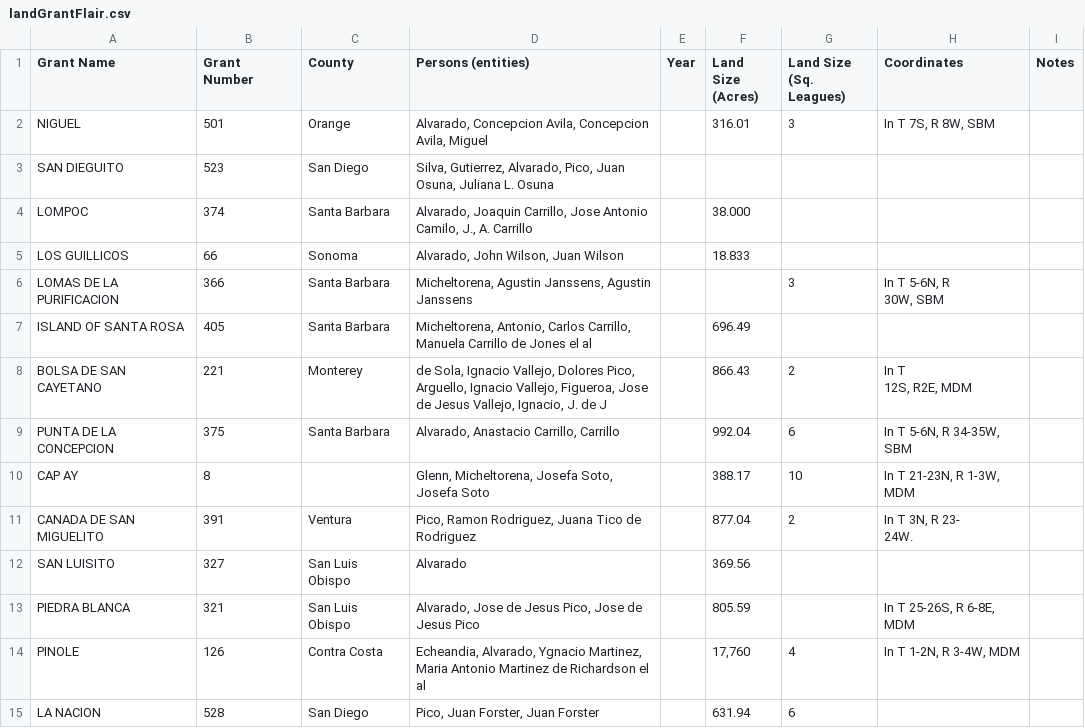
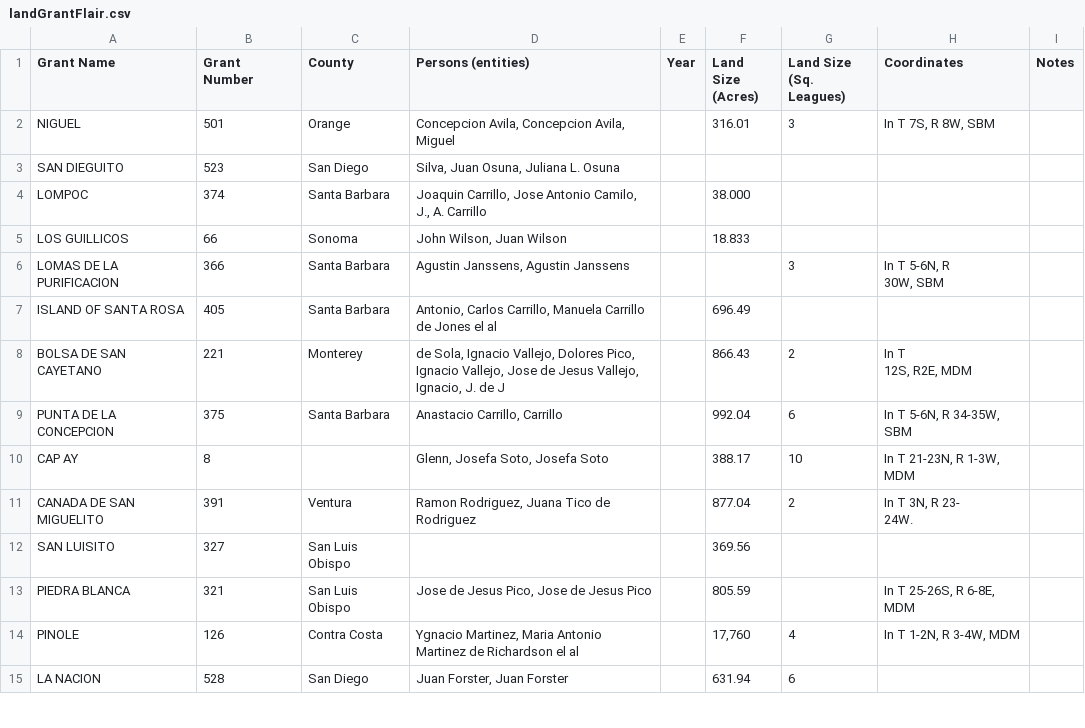
Before and after one commit to acolinhe/AfricanCalifornios, a CSV file: data/landGrantFlair.csv, drawn as a sheet; only a part is shown; the diff covers the shown part only.

```diff
--- a/data/landGrantFlair.csv
+++ b/data/landGrantFlair.csv
@@ -1,19 +1,19 @@
 Grant Name,Grant Number,County,Persons (entities),Year,Land Size (Acres),Land Size (Sq. Leagues),Coordinates,Notes
-NIGUEL,501,Orange,"Alvarado, Concepcion Avila, Concepcion Avila, Miguel",,316.01,3,"In T 7S, R 8W, SBM",
-SAN DIEGUITO,523,San Diego,"Silva, Gutierrez, Alvarado, Pico, Juan Osuna, Juliana L. Osuna",,,,,
-LOMPOC,374,Santa Barbara,"Alvarado, Joaquin Carrillo, Jose Antonio Camilo, J., A. Carrillo",,38.000,,,
-LOS GUILLICOS,66,Sonoma,"Alvarado, John Wilson, Juan Wilson",,18.833,,,
-LOMAS DE LA PURIFICACION,366,Santa Barbara,"Micheltorena, Agustin Janssens, Agustin Janssens",,,3,"In T 5-6N, R
-   30W, SBM",
-ISLAND OF SANTA ROSA,405,Santa Barbara,"Micheltorena, Antonio, Carlos Carrillo, Manuela Carrillo de Jones el al",,696.49,,,
-BOLSA DE SAN CAYETANO,221,Monterey,"de Sola, Ignacio Vallejo, Dolores Pico, Arguello, Ignacio Vallejo, Figueroa, Jose de Jesus Vallejo, Ignacio, J. de J",,866.43,2,"In T
-   12S, R2E, MDM",
-PUNTA DE LA CONCEPCION,375,Santa Barbara,"Alvarado, Anastacio Carrillo, Carrillo",,992.04,6,"In T 5-6N, R 34-35W,
-   SBM",
-CAP AY,8,,"Glenn, Micheltorena, Josefa Soto, Josefa Soto",,388.17,10,"In T 21-23N, R 1-3W, MDM",
-CANADA DE SAN MIGUELITO,391,Ventura,"Pico, Ramon Rodriguez, Juana Tico de Rodriguez",,877.04,2,"In T 3N, R 23-
-  24W.",
-SAN LUISITO,327,San Luis Obispo,Alvarado,,369.56,,,
-PIEDRA BLANCA,321,San Luis Obispo,"Alvarado, Jose de Jesus    Pico, Jose de    Jesus Pico",,805.59,,"In T 25-26S, R 6-8E, MDM",
-PINOLE,126,Contra Costa,"Echeandia, Alvarado, Ygnacio Martinez, Maria Antonio Martinez de   Richardson el al",,"17,760",4,"In T 1-2N, R 3-4W, MDM",
-LA NACION,528,San Diego,"Pico, Juan Forster, Juan Forster",,631.94,6,,
+NIGUEL,501,Orange,"Concepcion Avila, Concepcion Avila, Miguel",,316.01,3,"In T 7S, R 8W, SBM",
+SAN DIEGUITO,523,San Diego,"Silva, Juan Osuna, Juliana L. Osuna",,,,,
+LOMPOC,374,Santa Barbara,"Joaquin Carrillo, Jose Antonio Camilo, J., A. Carrillo",,38.000,,,
+LOS GUILLICOS,66,Sonoma,"John Wilson, Juan Wilson",,18.833,,,
+LOMAS DE LA PURIFICACION,366,Santa Barbara,"Agustin Janssens, Agustin Janssens",,,3,"In T 5-6N, R
+   30W, SBM",
+ISLAND OF SANTA ROSA,405,Santa Barbara,"Antonio, Carlos Carrillo, Manuela Carrillo de Jones el al",,696.49,,,
+BOLSA DE SAN CAYETANO,221,Monterey,"de Sola, Ignacio Vallejo, Dolores Pico, Ignacio Vallejo, Jose de Jesus Vallejo, Ignacio, J. de J",,866.43,2,"In T
+   12S, R2E, MDM",
+PUNTA DE LA CONCEPCION,375,Santa Barbara,"Anastacio Carrillo, Carrillo",,992.04,6,"In T 5-6N, R 34-35W,
+   SBM",
+CAP AY,8,,"Glenn, Josefa Soto, Josefa Soto",,388.17,10,"In T 21-23N, R 1-3W, MDM",
+CANADA DE SAN MIGUELITO,391,Ventura,"Ramon Rodriguez, Juana Tico de Rodriguez",,877.04,2,"In T 3N, R 23-
+  24W.",
+SAN LUISITO,327,San Luis Obispo,,,369.56,,,
+PIEDRA BLANCA,321,San Luis Obispo,"Jose de Jesus    Pico, Jose de    Jesus Pico",,805.59,,"In T 25-26S, R 6-8E, MDM",
+PINOLE,126,Contra Costa,"Ygnacio Martinez, Maria Antonio Martinez de   Richardson el al",,"17,760",4,"In T 1-2N, R 3-4W, MDM",
+LA NACION,528,San Diego,"Juan Forster, Juan Forster",,631.94,6,,
```
Also changed, not shown: 27 edited cells elsewhere in this file, data/landGrantEnsemble.csv, data/landGrantHuggingFace.csv, 12 other files.
